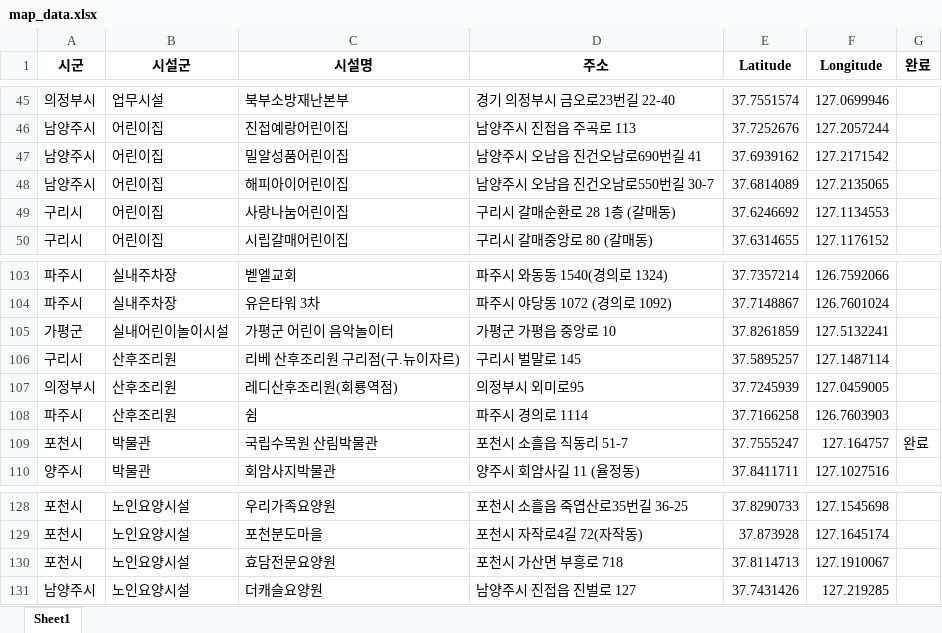
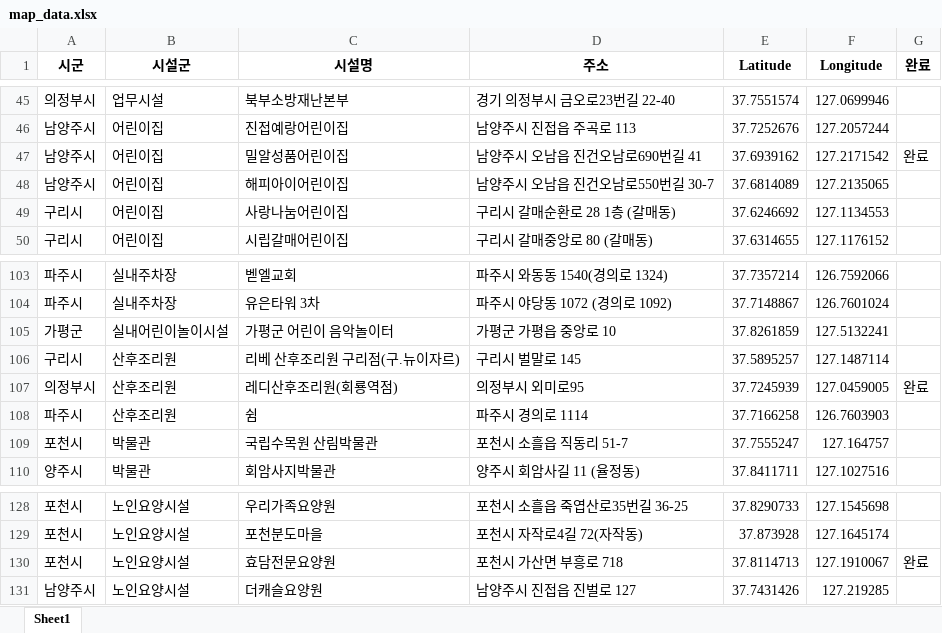
Before and after one commit to gggokr/excel, an Excel workbook: 3.출장지관리/2. 출장지 관리/map_data.xlsx, sheet Sheet1, drawn as a sheet; only a part is shown, gaps mark what is left out; values as stored, in another font and other column widths than the file's, no borders; the diff names each change by its address in the sheet, - before the commit and + after, or states it on an @@ line.

```diff
--- a/3.출장지관리/2. 출장지 관리/map_data.xlsx (sheet Sheet1)
+++ b/3.출장지관리/2. 출장지 관리/map_data.xlsx (sheet Sheet1)
-G47 (완료): (empty)
+G47 (완료): 완료
-G107 (완료): (empty)
+G107 (완료): 완료
-G109 (완료): 완료
+G109 (완료): (empty)
-G130 (완료): (empty)
+G130 (완료): 완료
```
Also changed, not shown: 1.정보공개청구/2. 기능확장_분류하기/1.cleaned_data_colab.xlsx, 1.정보공개청구/3. 기능확장_이름 마스킹/1.cleaned_data_colab.xlsx, 6 other files.
